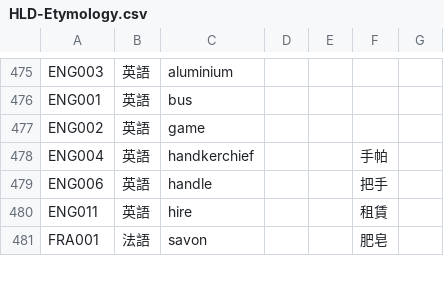
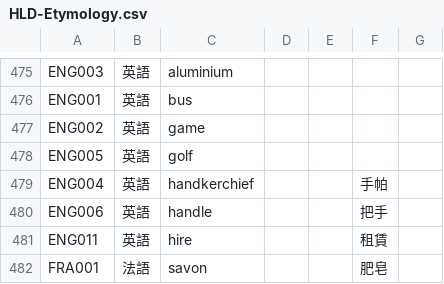
Before and after one commit to haiangdict/HLDPwn, a CSV file: data/HLD-Etymology.csv, drawn as a sheet; only a part is shown, gaps mark what is left out; the diff covers the shown part only.

```diff
--- a/data/HLD-Etymology.csv
+++ b/data/HLD-Etymology.csv
@@ -477,2 +477,3 @@ ENG001,英語,bus,,,,
 ENG002,英語,game,,,,
+ENG005,英語,golf,,,,
 ENG004,英語,handkerchief,,,手帕,
```
Also changed, not shown: 37 added rows elsewhere in this file.
